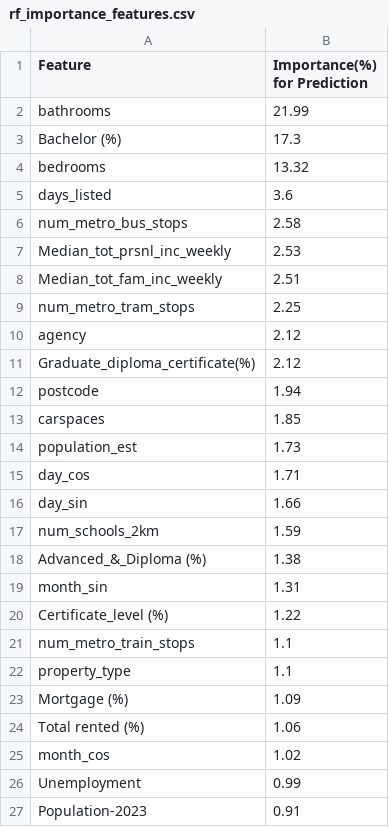
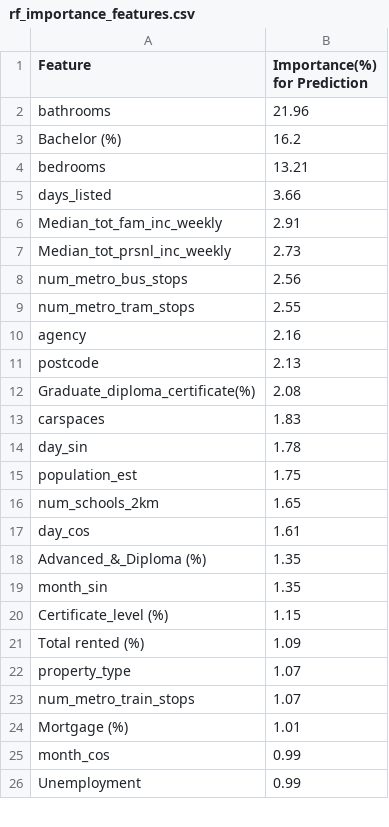
Before and after one commit to bicicow03/Group-Project-Real-Estate-Industry-Analysis, a CSV file: data/outputs/rf_importance_features.csv, drawn as a sheet; only a part is shown; the diff covers the shown part only.

```diff
--- a/data/outputs/rf_importance_features.csv
+++ b/data/outputs/rf_importance_features.csv
@@ -1,27 +1,26 @@
 Feature,Importance(%) for Prediction
-bathrooms,21.99
-Bachelor (%),17.3
-bedrooms,13.32
-days_listed,3.6
-num_metro_bus_stops,2.58
-Median_tot_prsnl_inc_weekly,2.53
-Median_tot_fam_inc_weekly,2.51
-num_metro_tram_stops,2.25
-agency,2.12
-Graduate_diploma_certificate(%),2.12
-postcode,1.94
-carspaces,1.85
-population_est,1.73
-day_cos,1.71
-day_sin,1.66
-num_schools_2km,1.59
-Advanced_&_Diploma (%),1.38
-month_sin,1.31
-Certificate_level (%),1.22
-num_metro_train_stops,1.1
-property_type,1.1
-Mortgage (%),1.09
-Total rented (%),1.06
-month_cos,1.02
+bathrooms,21.96
+Bachelor (%),16.2
+bedrooms,13.21
+days_listed,3.66
+Median_tot_fam_inc_weekly,2.91
+Median_tot_prsnl_inc_weekly,2.73
+num_metro_bus_stops,2.56
+num_metro_tram_stops,2.55
+agency,2.16
+postcode,2.13
+Graduate_diploma_certificate(%),2.08
+carspaces,1.83
+day_sin,1.78
+population_est,1.75
+num_schools_2km,1.65
+day_cos,1.61
+Advanced_&_Diploma (%),1.35
+month_sin,1.35
+Certificate_level (%),1.15
+Total rented (%),1.09
+property_type,1.07
+num_metro_train_stops,1.07
+Mortgage (%),1.01
+month_cos,0.99
 Unemployment,0.99
-Population-2023,0.91
```
Also changed, not shown: 6 added rows, 5 removed rows and 10 edited cells elsewhere in this file, data/outputs/xgboost_importance_features.csv.
